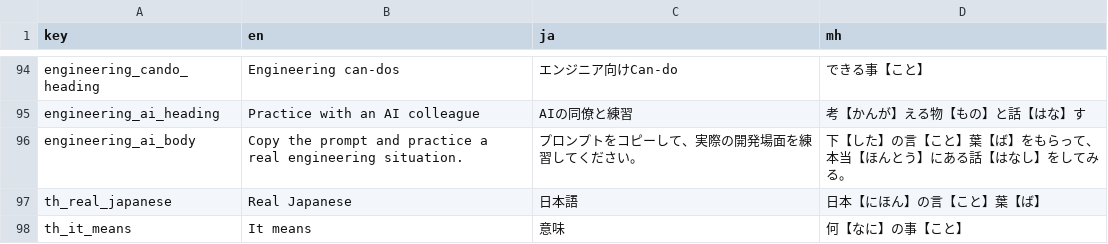
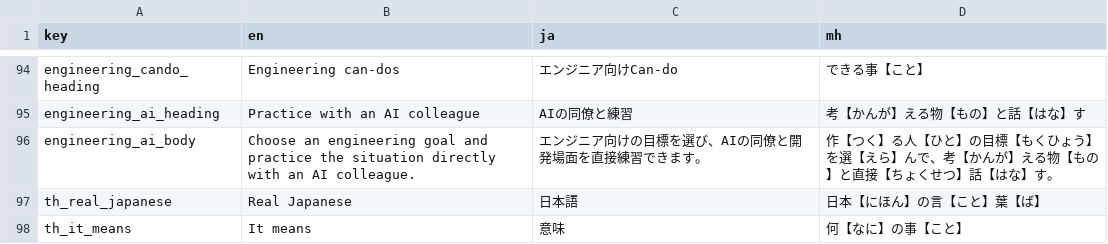
Before and after one commit to KakkoiDev/minihongo, a CSV file: data/ui_strings.csv, drawn as a sheet; only a part is shown, gaps mark what is left out.

Commit message:
Describe embedded engineering Kaiwa

```diff
--- a/data/ui_strings.csv
+++ b/data/ui_strings.csv
@@ -95,3 +95,3 @@ engineering_cando_heading,Engineering can-dos,エンジニア向けCan-do,でき
 engineering_ai_heading,Practice with an AI colleague,AIの同僚と練習,考【かんが】える物【もの】と話【はな】す
-engineering_ai_body,"Copy the prompt and practice a real engineering situation.",プロンプトをコピーして、実際の開発場面を練習してください。,下【した】の言【こと】葉【ば】をもらって、本当【ほんとう】にある話【はなし】をしてみる。
+engineering_ai_body,"Choose an engineering goal and practice the situation directly with an AI colleague.",エンジニア向けの目標を選び、AIの同僚と開発場面を直接練習できます。,作【つく】る人【ひと】の目標【もくひょう】を選【えら】んで、考【かんが】える物【もの】と直接【ちょくせつ】話【はな】す。
 th_real_japanese,Real Japanese,日本語,日本【にほん】の言【こと】葉【ば】
```
